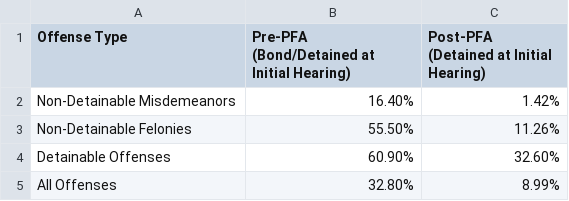
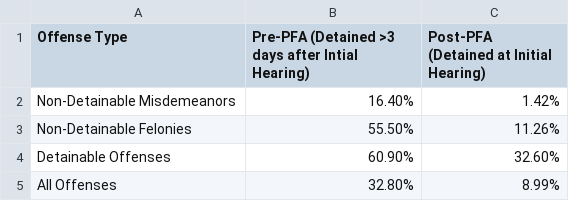
Before and after one commit to dstemenluc/CCJ.Illinois, a CSV file: Year 1 report/Pre-Post Court Comparison/Percent of cases detained 3 days pre post PFA by misd fel type - Average county.csv, drawn as a sheet.

Commit message:
Update Percent of cases detained 3 days pre post PFA by misd fel type - Average county.csv

```diff
--- a/Year 1 report/Pre-Post Court Comparison/Percent of cases detained 3 days pre post PFA by misd fel type - Average county.csv
+++ b/Year 1 report/Pre-Post Court Comparison/Percent of cases detained 3 days pre post PFA by misd fel type - Average county.csv
@@ -1,2 +1,2 @@
-Offense Type,Pre-PFA (Bond/Detained at Initial Hearing),Post-PFA (Detained at Initial Hearing)
+Offense Type,Pre-PFA (Detained >3 days after Intial Hearing),Post-PFA (Detained at Initial Hearing)
 Non-Detainable Misdemeanors,16.40%,1.42%
```
